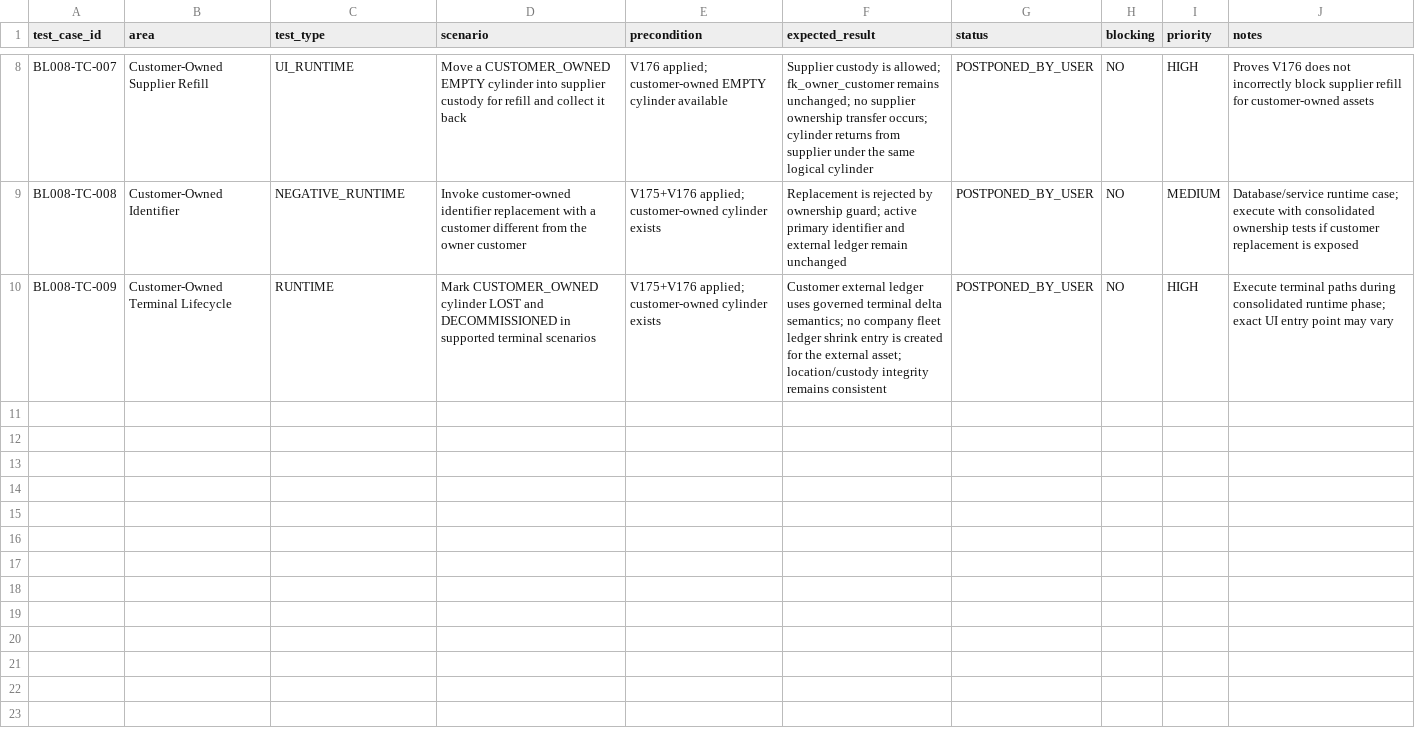
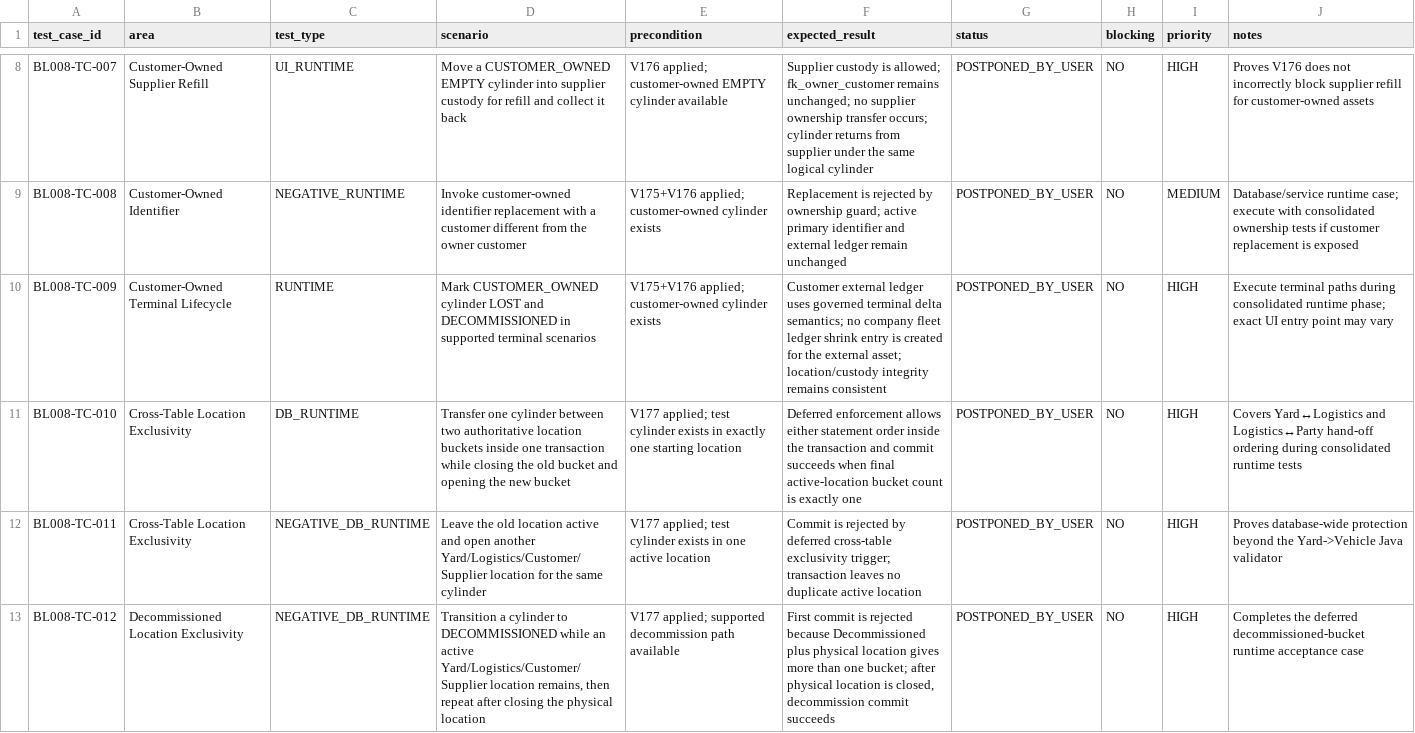
Before and after one commit to vvekselva/CylindnderManagementDependcies, a CSV file: BL-008/test-case-backlog.csv, drawn as a sheet; only a part is shown, gaps mark what is left out.

Commit message:
BL-008: add V177 location exclusivity runtime backlog cases

```diff
--- a/BL-008/test-case-backlog.csv
+++ b/BL-008/test-case-backlog.csv
@@ -10 +10,4 @@ BL008-TC-008,Customer-Owned Identifier,NEGATIVE_RUNTIME,"Invoke customer-owned i
 BL008-TC-009,Customer-Owned Terminal Lifecycle,RUNTIME,"Mark CUSTOMER_OWNED cylinder LOST and DECOMMISSIONED in supported terminal scenarios","V175+V176 applied; customer-owned cylinder exists","Customer external ledger uses governed terminal delta semantics; no company fleet ledger shrink entry is created for the external asset; location/custody integrity remains consistent",POSTPONED_BY_USER,NO,HIGH,"Execute terminal paths during consolidated runtime phase; exact UI entry point may vary"
+BL008-TC-010,Cross-Table Location Exclusivity,DB_RUNTIME,"Transfer one cylinder between two authoritative location buckets inside one transaction while closing the old bucket and opening the new bucket","V177 applied; test cylinder exists in exactly one starting location","Deferred enforcement allows either statement order inside the transaction and commit succeeds when final active-location bucket count is exactly one",POSTPONED_BY_USER,NO,HIGH,"Covers Yard↔Logistics and Logistics↔Party hand-off ordering during consolidated runtime tests"
+BL008-TC-011,Cross-Table Location Exclusivity,NEGATIVE_DB_RUNTIME,"Leave the old location active and open another Yard/Logistics/Customer/Supplier location for the same cylinder","V177 applied; test cylinder exists in one active location","Commit is rejected by deferred cross-table exclusivity trigger; transaction leaves no duplicate active location",POSTPONED_BY_USER,NO,HIGH,"Proves database-wide protection beyond the Yard->Vehicle Java validator"
+BL008-TC-012,Decommissioned Location Exclusivity,NEGATIVE_DB_RUNTIME,"Transition a cylinder to DECOMMISSIONED while an active Yard/Logistics/Customer/Supplier location remains, then repeat after closing the physical location","V177 applied; supported decommission path available","First commit is rejected because Decommissioned plus physical location gives more than one bucket; after physical location is closed, decommission commit succeeds",POSTPONED_BY_USER,NO,HIGH,"Completes the deferred decommissioned-bucket runtime acceptance case"
```
